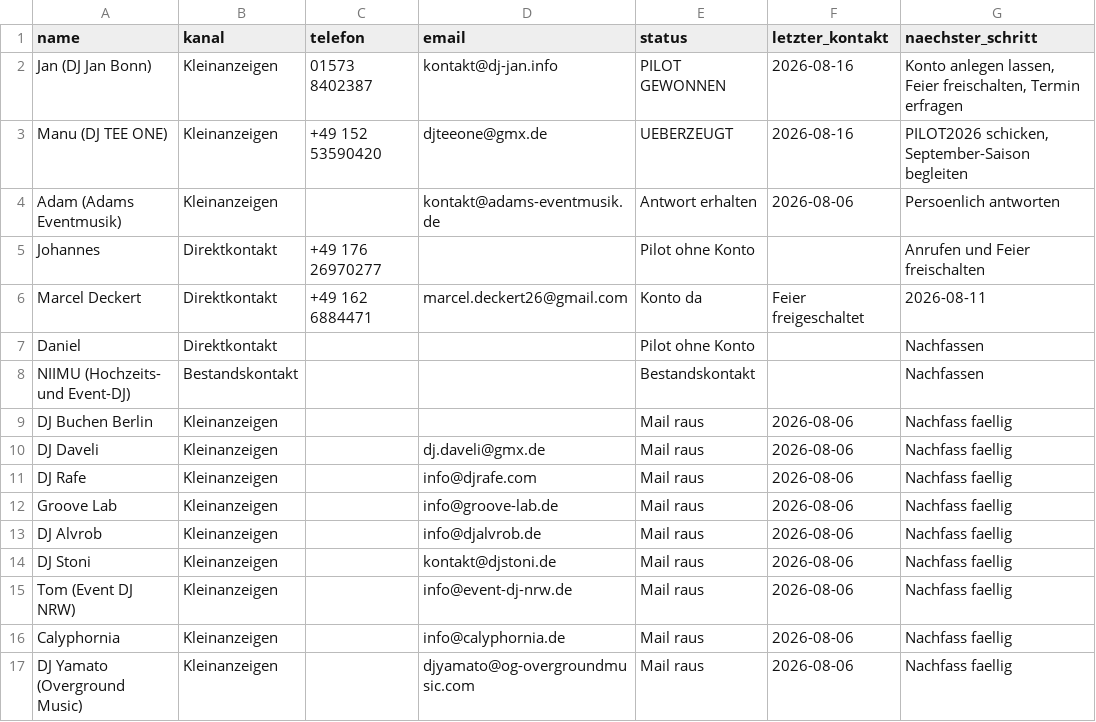
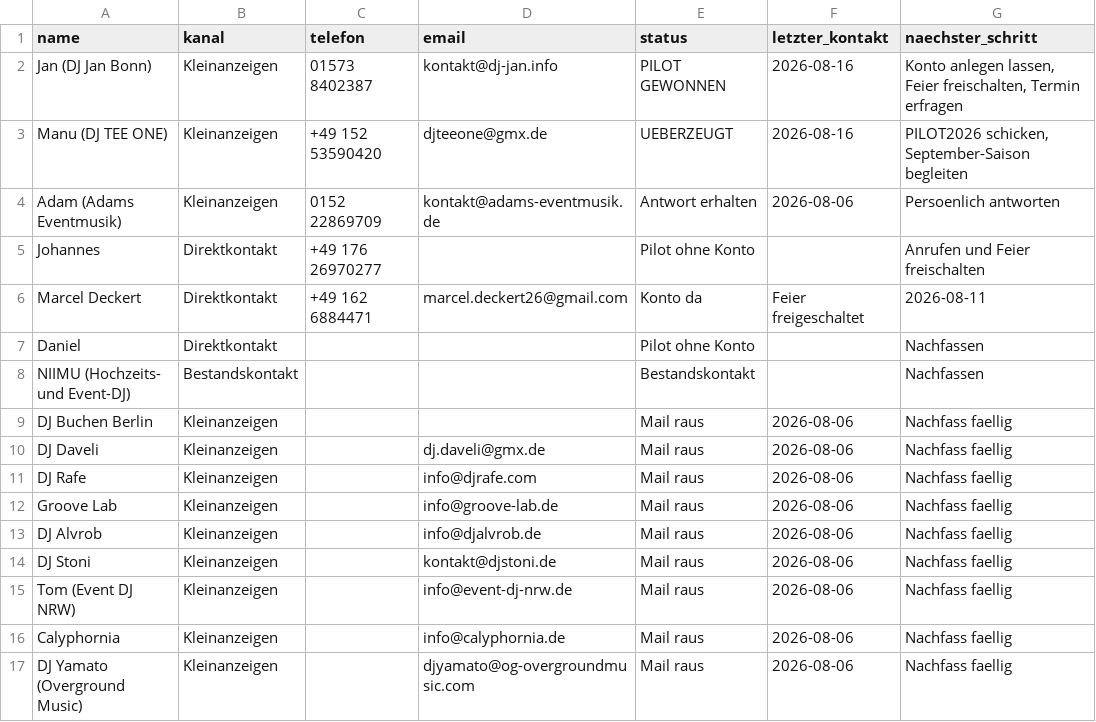
Before and after one commit to rtb00/beatcontrol, a CSV file: outreach/kleinanzeigen-crm.csv, drawn as a sheet; only a part is shown; the diff names each change by its address in the sheet, - before the commit and + after, or states it on an @@ line.

```diff
--- a/outreach/kleinanzeigen-crm.csv
+++ b/outreach/kleinanzeigen-crm.csv
-C4 (telefon): (empty)
+C4 (telefon): 0152 22869709
```
Also changed, not shown: 4 other files.
